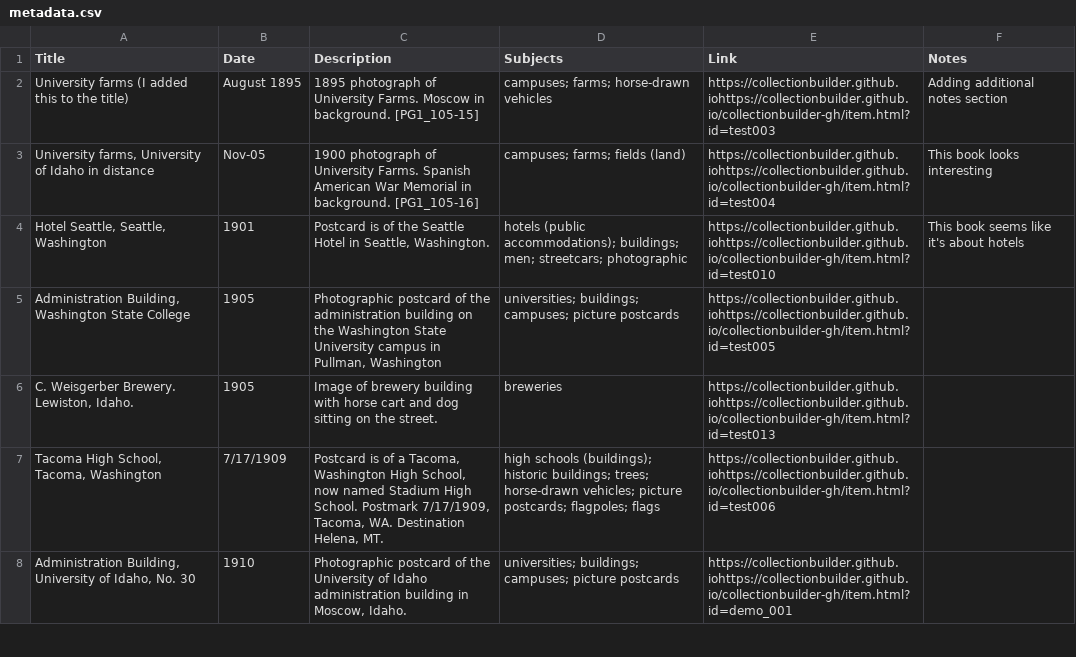
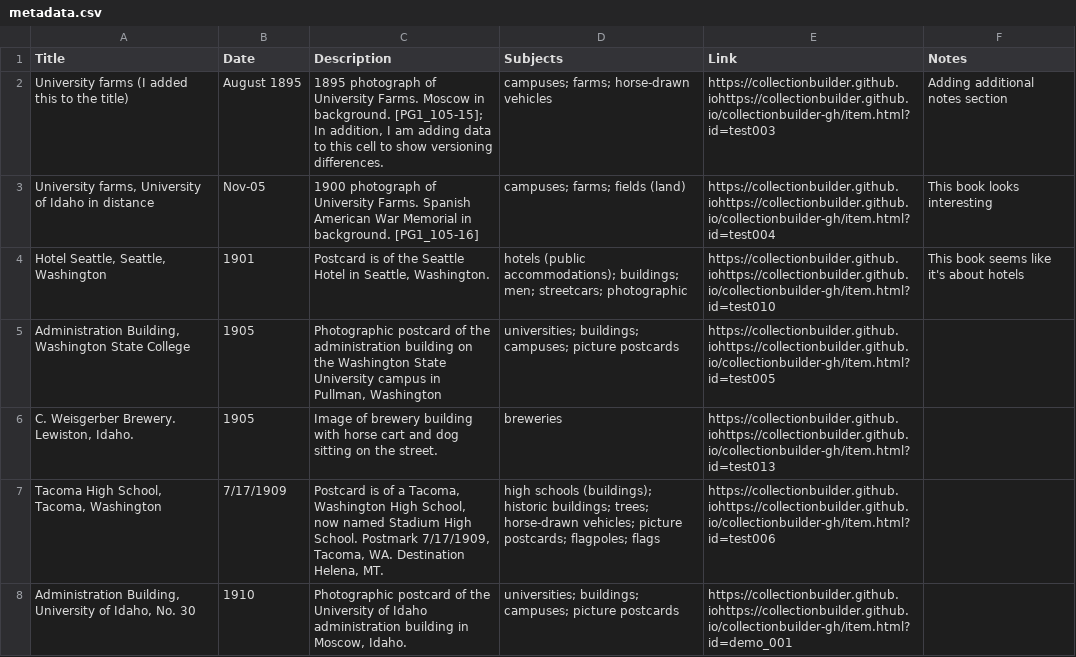
Before and after one commit to chrisdaaz/branching, a CSV file: metadata.csv, drawn as a sheet; only a part is shown.

Commit message:
Edits to description column

```diff
--- a/metadata.csv
+++ b/metadata.csv
@@ -1,3 +1,3 @@
 Title,Date,Description,Subjects,Link,Notes
-University farms (I added this to the title),August 1895,1895 photograph of University Farms. Moscow in background. [PG1_105-15],campuses; farms; horse-drawn vehicles,https://collectionbuilder.github.iohttps://collectionbuilder.github.io/collectionbuilder-gh/item.html?id=test003,Adding additional notes section
+University farms (I added this to the title),August 1895,"1895 photograph of University Farms. Moscow in background. [PG1_105-15]; In addition, I am adding data to this cell to show versioning differences.",campuses; farms; horse-drawn vehicles,https://collectionbuilder.github.iohttps://collectionbuilder.github.io/collectionbuilder-gh/item.html?id=test003,Adding additional notes section
 "University farms, University of Idaho in distance",Nov-05,1900 photograph of University Farms. Spanish American War Memorial in background. [PG1_105-16],campuses; farms; fields (land),https://collectionbuilder.github.iohttps://collectionbuilder.github.io/collectionbuilder-gh/item.html?id=test004,This book looks interesting
```
